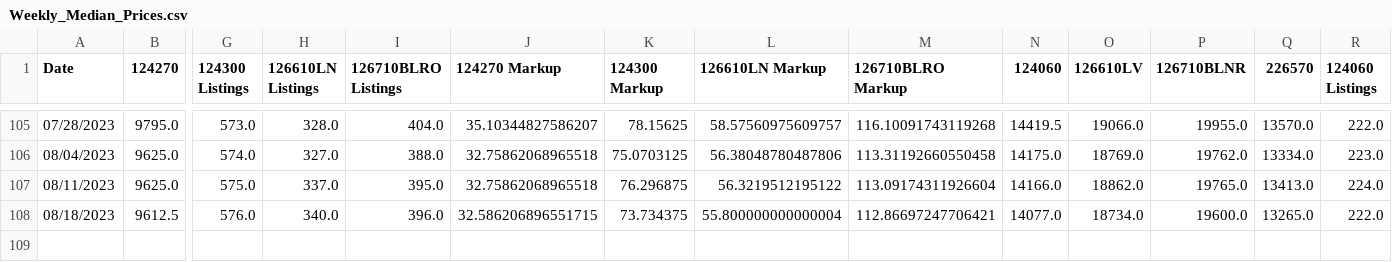
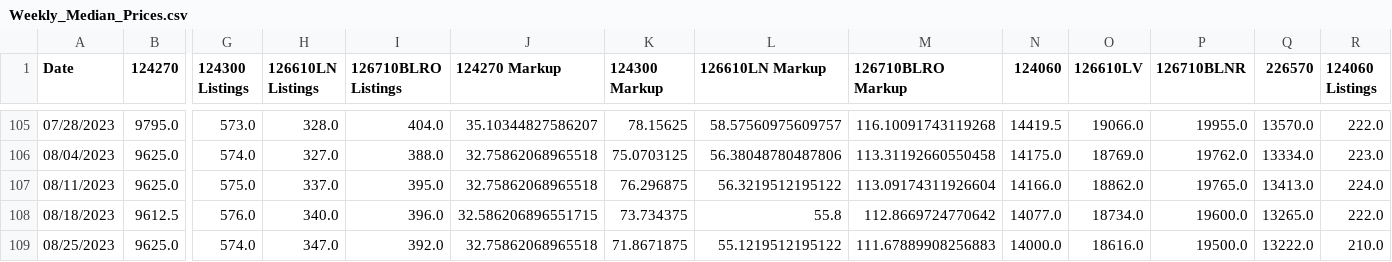
Before and after one commit to bobbypine/Rolex, a CSV file: Prices/Weekly_Median_Prices.csv, drawn as a sheet; only a part is shown, gaps mark what is left out; rows hold the shown columns only; the diff names each change by its address in the sheet, - before the commit and + after, or states it on an @@ line.

Commit message:
Pricing Updates

```diff
--- a/Prices/Weekly_Median_Prices.csv
+++ b/Prices/Weekly_Median_Prices.csv
-L108 (126610LN Markup): 55.800000000000004
+L108 (126610LN Markup): 55.8
-M108 (126710BLRO Markup): 112.86697247706421
+M108 (126710BLRO Markup): 112.8669724770642
+row 109: 08/25/2023 | 9625.0 | 574.0 | 347.0 | 392.0 | 32.75862068965518 | 71.8671875 | 55.1219512195122 | 111.67889908256883 | 14000.0 | 18616.0 | 19500.0 | 13222.0 | 210.0
```
